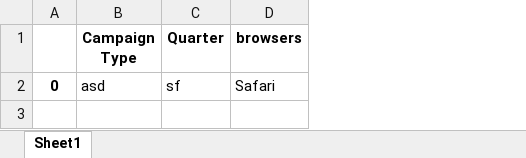
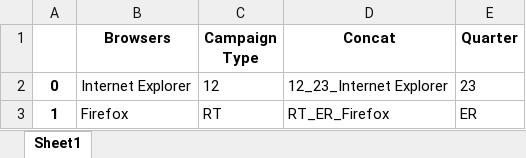
Before and after one commit to nllerandi/form-to-excel-22718, an Excel workbook: pandas_simple.xlsx, sheet Sheet1, drawn as a sheet; values as stored, in another font and other column widths than the file's, no borders; removed rows and columns are numbered as before the commit, all else as after; the diff names each change by its address in the sheet, - before the commit and + after, or states it on an @@ line.

```diff
--- a/pandas_simple.xlsx (sheet Sheet1)
+++ b/pandas_simple.xlsx (sheet Sheet1)
+column B (Browsers), row 2: Internet Explorer
+column D (Concat), row 2: 12_23_Internet Explorer
-column D (browsers), row 2: Safari
-C2 (Campaign Type): asd
+C2 (Campaign Type): 12
-E2 (Quarter): sf
+E2 (Quarter): 23
+row 3: 1 | Firefox | RT | RT_ER_Firefox | ER
```
Also changed, not shown: 2 other files.
